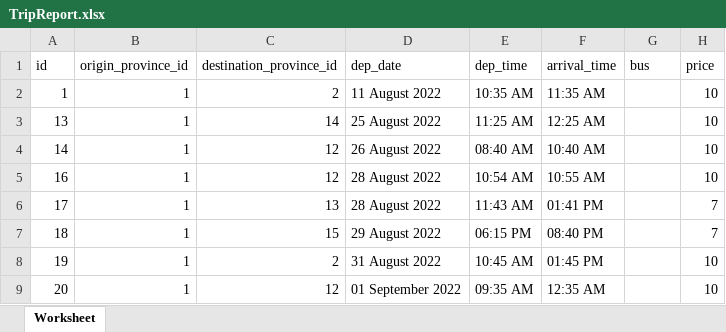
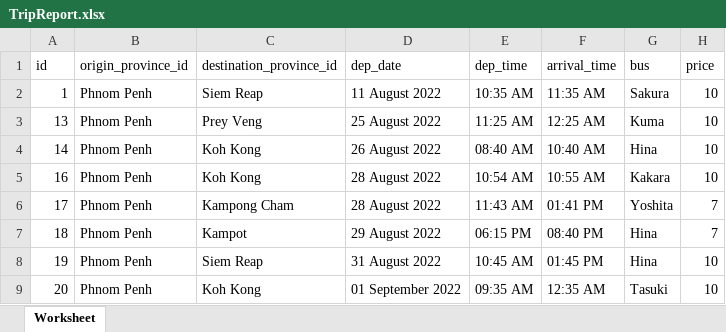
Before and after one commit to twiiink1e/BusTicketBookingSystem, an Excel workbook: public/report/TripReport.xlsx, sheet Worksheet, drawn as a sheet; values as stored, in another font and other column widths than the file's, no borders; the diff names each change by its address in the sheet, - before the commit and + after, or states it on an @@ line.

```diff
--- a/public/report/TripReport.xlsx (sheet Worksheet)
+++ b/public/report/TripReport.xlsx (sheet Worksheet)
-B2:B9 (origin_province_id): 1
+B2:B9 (origin_province_id): Phnom Penh
-C2 (destination_province_id): 2
+C2 (destination_province_id): Siem Reap
-G2 (bus): (empty)
+G2 (bus): Sakura
-C3 (destination_province_id): 14
+C3 (destination_province_id): Prey Veng
-G3 (bus): (empty)
+G3 (bus): Kuma
-C4:C5 (destination_province_id): 12
+C4:C5 (destination_province_id): Koh Kong
-G4 (bus): (empty)
+G4 (bus): Hina
-G5 (bus): (empty)
+G5 (bus): Kakara
-C6 (destination_province_id): 13
+C6 (destination_province_id): Kampong Cham
-G6 (bus): (empty)
+G6 (bus): Yoshita
-C7 (destination_province_id): 15
+C7 (destination_province_id): Kampot
-G7:G8 (bus): (empty)
+G7:G8 (bus): Hina
-C8 (destination_province_id): 2
+C8 (destination_province_id): Siem Reap
-C9 (destination_province_id): 12
+C9 (destination_province_id): Koh Kong
-G9 (bus): (empty)
+G9 (bus): Tasuki
```
Also changed, not shown: public/report/BookingReport.xlsx, 9 other files.
